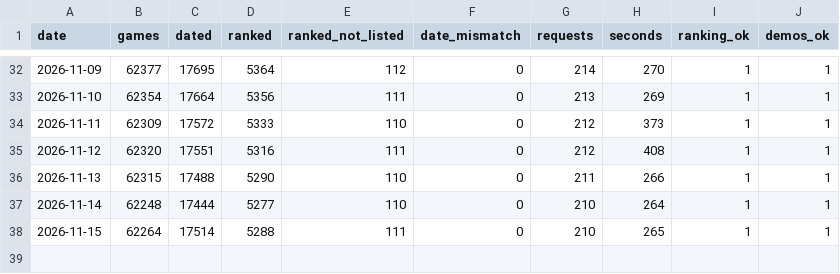
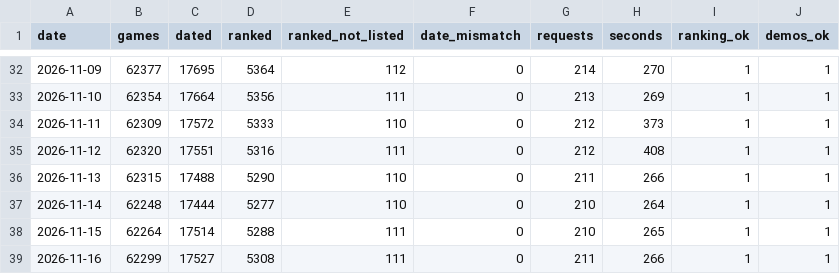
Before and after one commit to wyc79/steam-launch-window, a CSV file: upcoming/runs.csv, drawn as a sheet; only a part is shown, gaps mark what is left out; the diff names each change by its address in the sheet, - before the commit and + after, or states it on an @@ line.

```diff
--- a/upcoming/runs.csv
+++ b/upcoming/runs.csv
+row 39: 2026-11-16 | 62299 | 17527 | 5308 | 111 | 0 | 211 | 266 | 1 | 1
```
Also changed, not shown: 2 other files.
